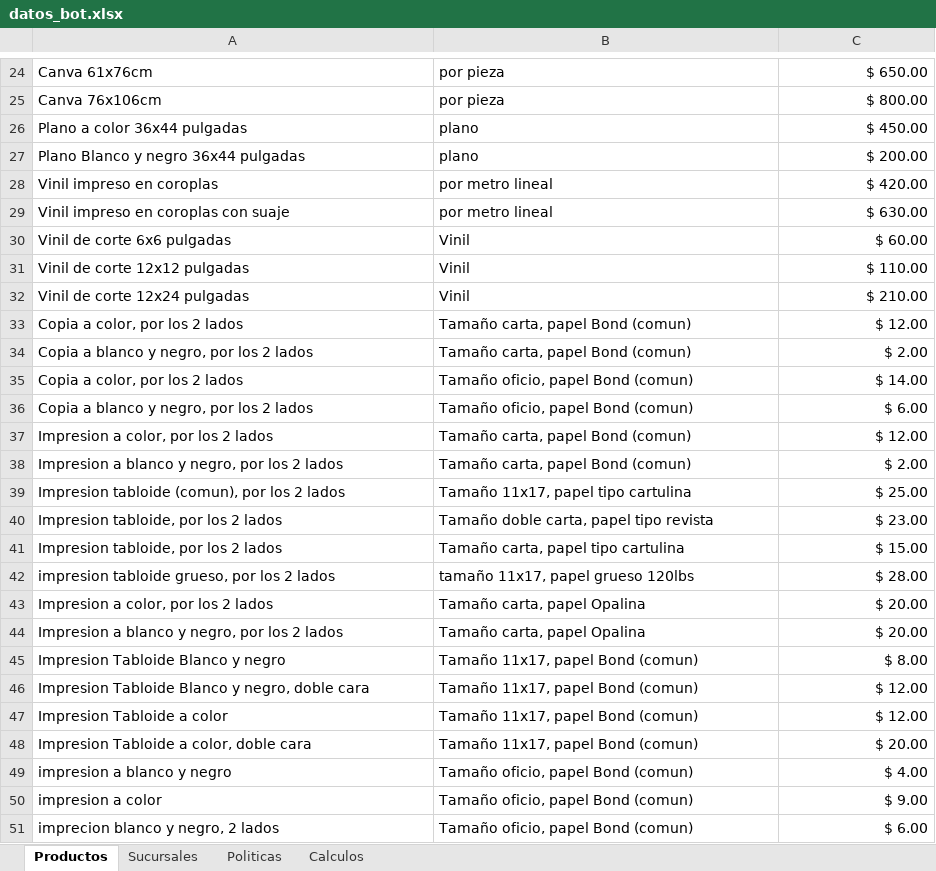
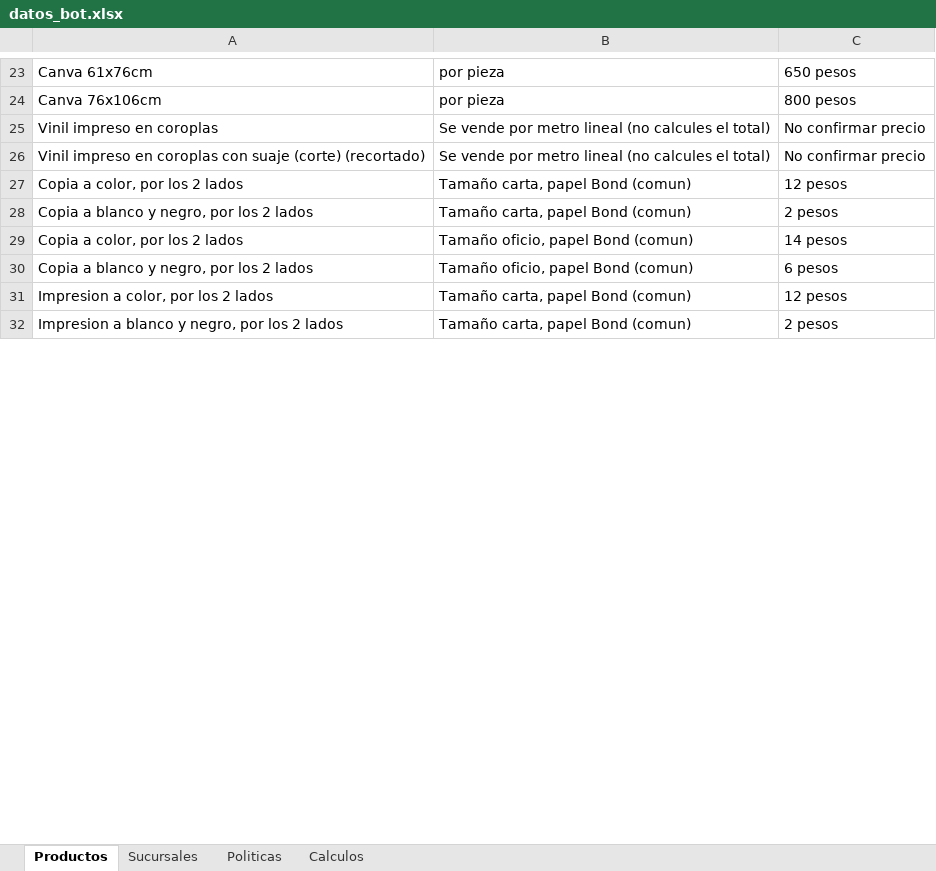
Before and after one commit to R3nE88/chatbot_printerboyV1, an Excel workbook: datos_bot.xlsx, sheet Productos, drawn as a sheet; only a part is shown, gaps mark what is left out; values as stored, in another font and other column widths than the file's, no borders; removed rows and columns are numbered as before the commit, all else as after; the diff covers the shown part only; the diff names each change by its address in the sheet, - before the commit and + after, or states it on an @@ line.

```diff
--- a/datos_bot.xlsx (sheet Productos)
+++ b/datos_bot.xlsx (sheet Productos)
-C23: $ 650.00
+C23: 650 pesos
-C24: $ 800.00
+C24: 800 pesos
-row 26: Plano a color 36x44 pulgadas | plano | $ 450.00
-row 27: Plano Blanco y negro 36x44 pulgadas | plano | $ 200.00
-B25: por metro lineal
+B25: Se vende por metro lineal (no calcules el total)
-C25: $ 420.00
+C25: No confirmar precio
-row 29: Vinil impreso en coroplas con suaje | por metro lineal | $ 630.00
-row 30: Vinil de corte 6x6 pulgadas | Vinil | $ 60.00
-row 31: Vinil de corte 12x12 pulgadas | Vinil | $ 110.00
-row 32: Vinil de corte 12x24 pulgadas | Vinil | $ 210.00
+row 26: Vinil impreso en coroplas con suaje (corte) (recortado) | Se vende por metro lineal (no calcules el total) | No confirmar precio
-C27: $ 12.00
+C27: 12 pesos
-C28: $ 2.00
+C28: 2 pesos
-C29: $ 14.00
+C29: 14 pesos
-C30: $ 6.00
+C30: 6 pesos
-C31: $ 12.00
+C31: 12 pesos
-C32: $ 2.00
+C32: 2 pesos
-row 39: Impresion tabloide (comun), por los 2 lados | Tamaño 11x17, papel tipo cartulina | $ 25.00
-row 40: Impresion tabloide, por los 2 lados | Tamaño doble carta, papel tipo revista | $ 23.00
-row 41: Impresion tabloide, por los 2 lados | Tamaño carta, papel tipo cartulina | $ 15.00
-row 42: impresion tabloide grueso, por los 2 lados | tamaño 11x17, papel grueso 120lbs | $ 28.00
-row 43: Impresion a color, por los 2 lados | Tamaño carta, papel Opalina | $ 20.00
-row 44: Impresion a blanco y negro, por los 2 lados | Tamaño carta, papel Opalina | $ 20.00
-row 45: Impresion Tabloide Blanco y negro | Tamaño 11x17, papel Bond (comun) | $ 8.00
-row 46: Impresion Tabloide Blanco y negro, doble cara | Tamaño 11x17, papel Bond (comun) | $ 12.00
-row 47: Impresion Tabloide a color | Tamaño 11x17, papel Bond (comun) | $ 12.00
-row 48: Impresion Tabloide a color, doble cara | Tamaño 11x17, papel Bond (comun) | $ 20.00
-row 49: impresion a blanco y negro | Tamaño oficio, papel Bond (comun) | $ 4.00
-row 50: impresion a color | Tamaño oficio, papel Bond (comun) | $ 9.00
-row 51: imprecion blanco y negro, 2 lados | Tamaño oficio, papel Bond (comun) | $ 6.00
```
Also changed, not shown: 9 added rows, 9 removed rows and 17 edited cells elsewhere in this sheet, sheet Calculos, sheet Politicas, datos_bot_2.xlsx, 2 other files.
